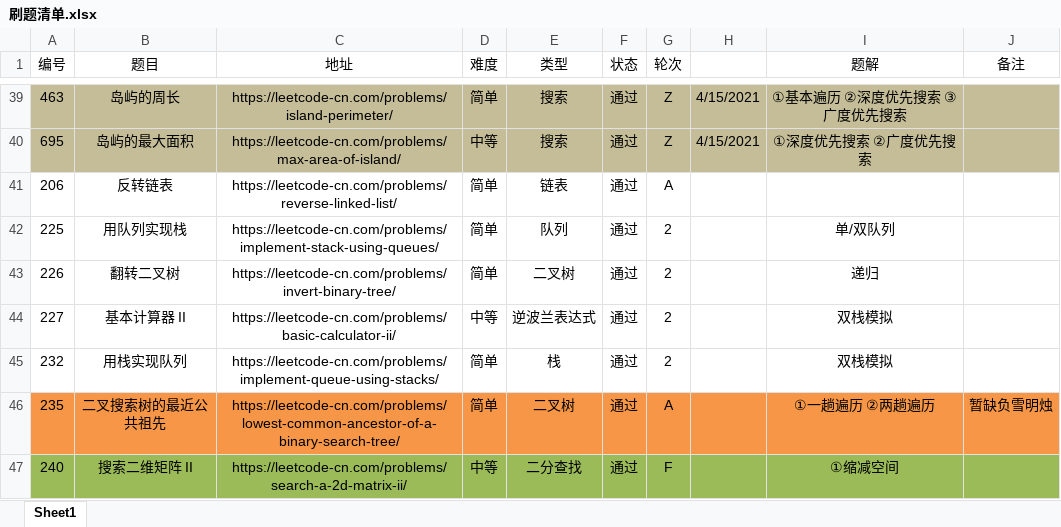
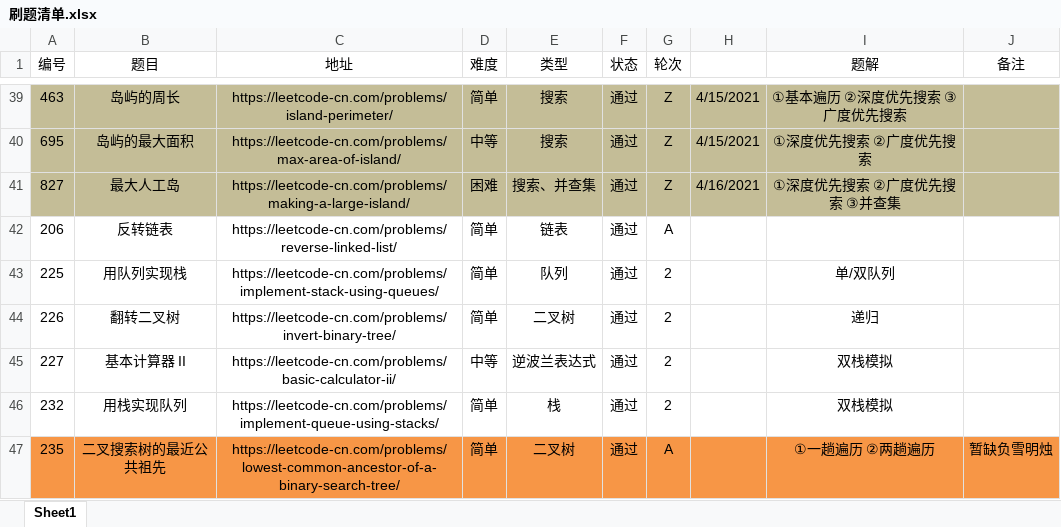
Before and after one commit to moonspiritacm/Leetcode-Java, an Excel workbook: notes/刷题清单.xlsx, sheet Sheet1, drawn as a sheet; only a part is shown, gaps mark what is left out; the shorter side is filled out with more unchanged rows; values as stored, in another font and other column widths than the file's, no borders; the diff names each change by its address in the sheet, - before the commit and + after, or states it on an @@ line.

Commit message:
Problem 0827 RZ

```diff
--- a/notes/刷题清单.xlsx (sheet Sheet1)
+++ b/notes/刷题清单.xlsx (sheet Sheet1)
+row 41: 827 | 最大人工岛 | https://leetcode-cn.com/problems/making-a-large-island/ | 困难 | 搜索、并查集 | 通过 | Z | 4/16/2021 | ①深度优先搜索 ②广度优先搜索 ③并查集
```
Also changed, not shown: 4 other files.
